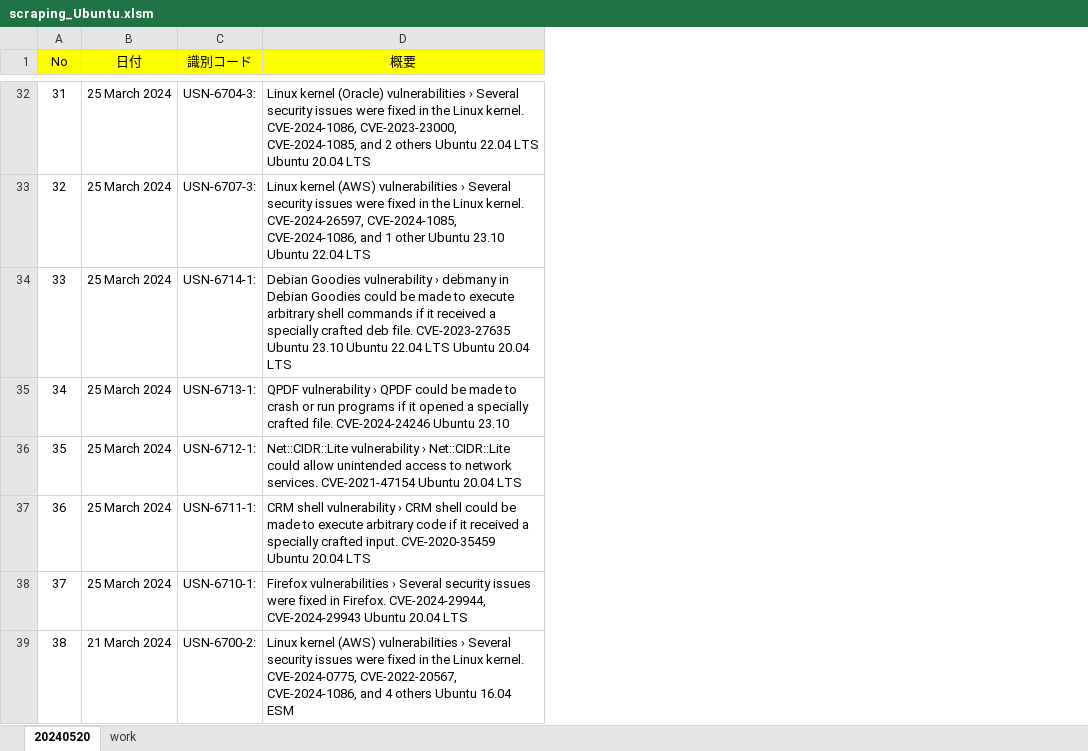
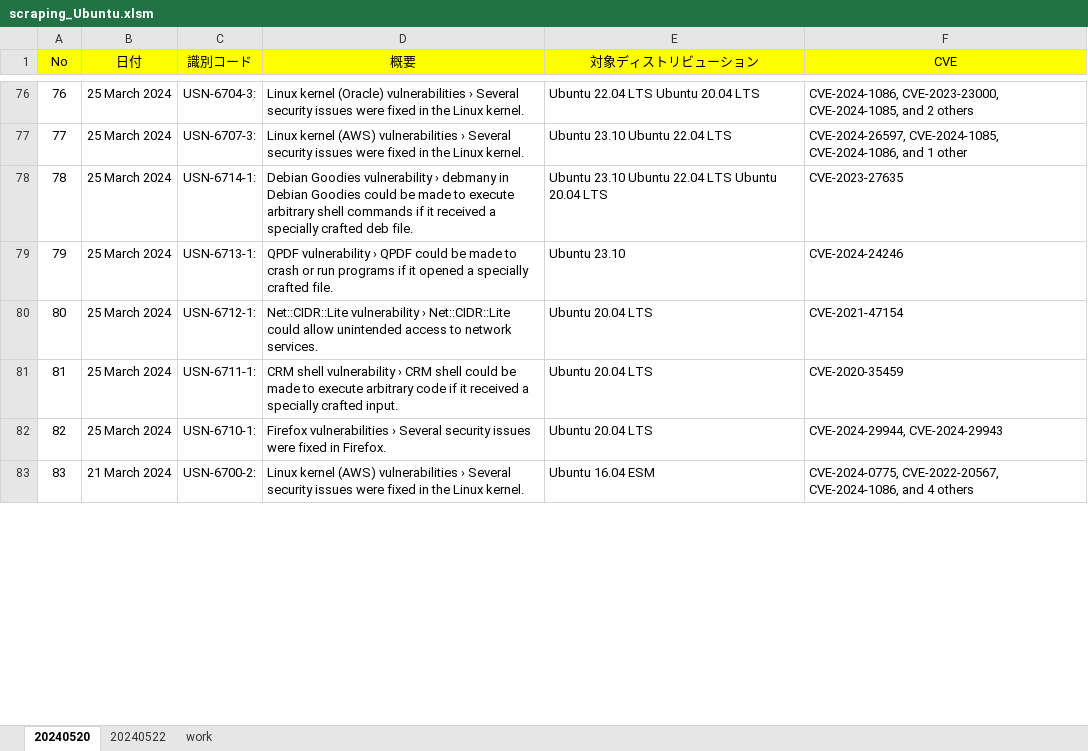
Before and after one commit to Munenobu-Nakabayashi/ScrapingVBA, an Excel workbook: scraping_Ubuntu.xlsm, sheet 20240520, drawn as a sheet; only a part is shown, gaps mark what is left out; values as stored, in another font and other column widths than the file's, no borders; addresses are those after the commit; the diff covers the shown part only; the diff names each change by its address in the sheet, - before the commit and + after, or states it on an @@ line.

```diff
--- a/scraping_Ubuntu.xlsm (sheet 20240520)
+++ b/scraping_Ubuntu.xlsm (sheet 20240520)
+sheet tab: 20240522
+column E (対象ディストリビューション), rows 76-83: Ubuntu 22.04 LTS Ubuntu 20.04 LTS | Ubuntu 23.10 Ubuntu 22.04 LTS | Ubuntu 23.10 Ubuntu 22.04 LTS Ubuntu 20.04 LTS | Ubuntu 23.10 | Ubuntu 20.04 LTS | Ubuntu 20.04 LTS | Ubuntu 20.04 LTS | Ubuntu 16.04 ESM
+column F (CVE), rows 76-83: CVE-2024-1086, CVE-2023-23000, CVE-2024-1085, and 2 others | CVE-2024-26597, CVE-2024-1085, CVE-2024-1086, and 1 other | CVE-2023-27635 | CVE-2024-24246 | CVE-2021-47154 | CVE-2020-35459 | CVE-2024-29944, CVE-2024-29943 | CVE-2024-0775, CVE-2022-20567, CVE-2024-1086, and 4 others
@@ column A (No) renumbered between rows 3 and 170 @@
-D76 (概要): …Linux kernel. CVE-2024-1086, CVE-2023-23000, CVE-2024-1085, and 2 others Ubuntu 22.04 LTS Ubuntu 20.04 LTS
+D76 (概要): …Linux kernel.
-D77 (概要): …Linux kernel. CVE-2024-26597, CVE-2024-1085, CVE-2024-1086, and 1 other Ubuntu 23.10 Ubuntu 22.04 LTS
+D77 (概要): …Linux kernel.
-D78 (概要): …deb file. CVE-2023-27635 Ubuntu 23.10 Ubuntu 22.04 LTS Ubuntu 20.04 LTS
+D78 (概要): …deb file.
-D79 (概要): …crafted file. CVE-2024-24246 Ubuntu 23.10
+D79 (概要): …crafted file.
-D80 (概要): …network services. CVE-2021-47154 Ubuntu 20.04 LTS
+D80 (概要): …network services.
-D81 (概要): …crafted input. CVE-2020-35459 Ubuntu 20.04 LTS
+D81 (概要): …crafted input.
-D82 (概要): …in Firefox. CVE-2024-29944, CVE-2024-29943 Ubuntu 20.04 LTS
+D82 (概要): …in Firefox.
-D83 (概要): …Linux kernel. CVE-2024-0775, CVE-2022-20567, CVE-2024-1086, and 4 others Ubuntu 16.04 ESM
+D83 (概要): …Linux kernel.
```
Also changed, not shown: 64 added rows, 45 removed rows and 107 edited cells elsewhere in this sheet, sheet work.
